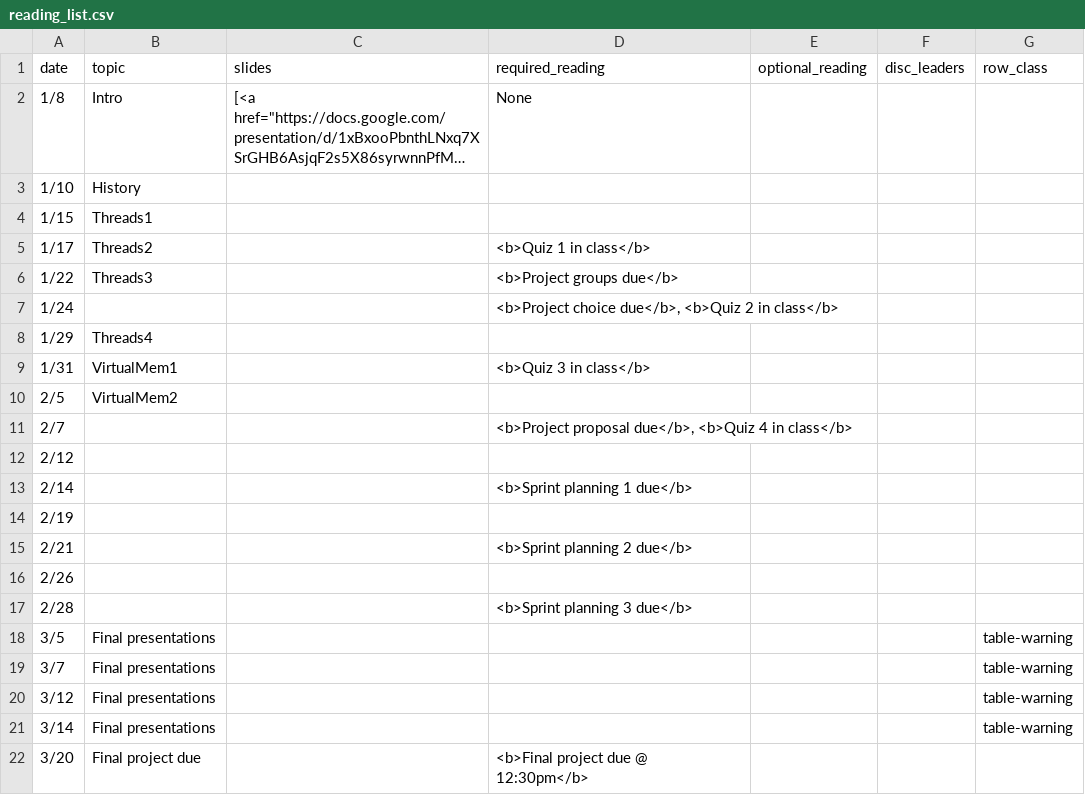
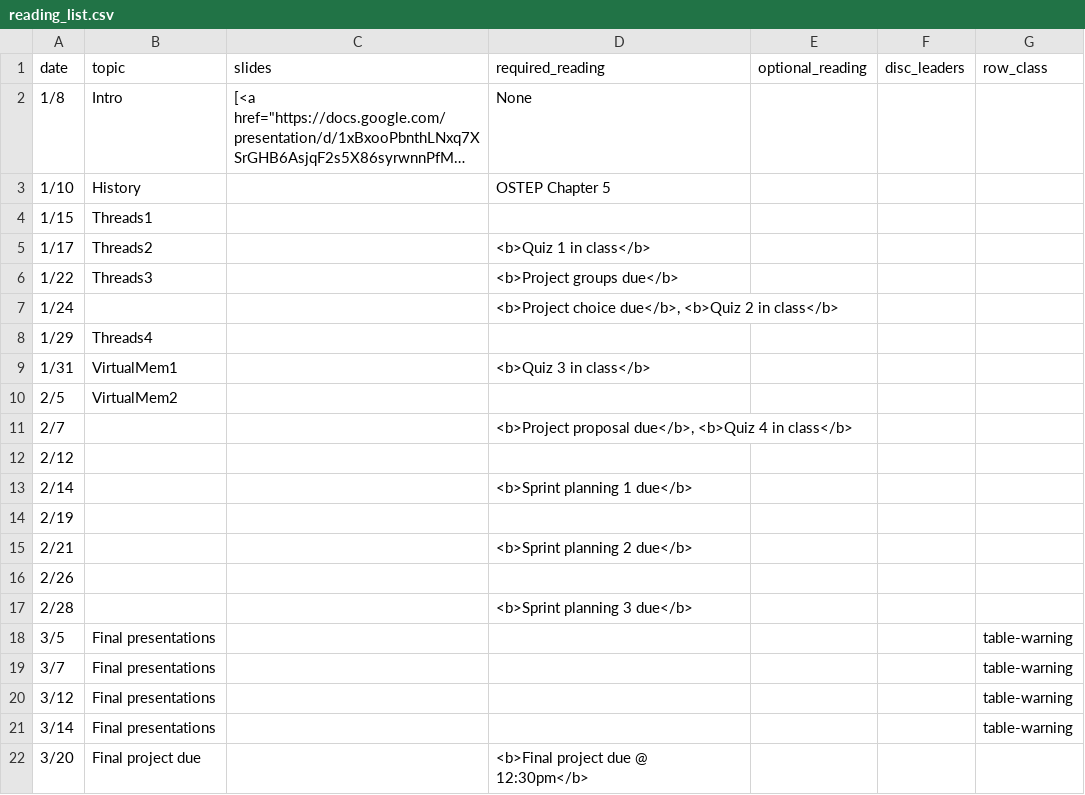
Before and after one commit to kingst/kingst-ucdavis, a CSV file: classes/w19-ecs251/reading_list.csv, drawn as a sheet; long unchanged cells end in …; the diff names each change by its address in the sheet, - before the commit and + after, or states it on an @@ line.

Commit message:
bump reading list

```diff
--- a/classes/w19-ecs251/reading_list.csv
+++ b/classes/w19-ecs251/reading_list.csv
-D3 (required_reading): (empty)
+D3 (required_reading): OSTEP Chapter 5
```
